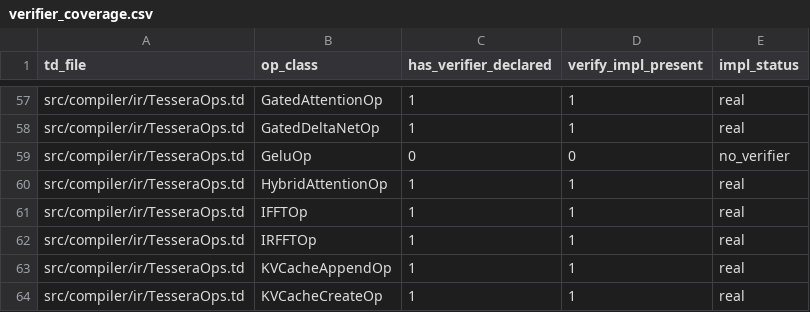
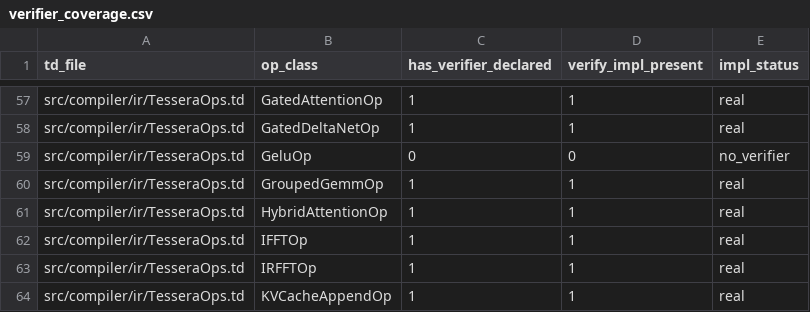
Before and after one commit to gstoner/tessera, a CSV file: docs/audit/generated/verifier_coverage.csv, drawn as a sheet; only a part is shown, gaps mark what is left out; the shorter side is filled out with more unchanged rows.

```diff
--- a/docs/audit/generated/verifier_coverage.csv
+++ b/docs/audit/generated/verifier_coverage.csv
@@ -59,2 +59,3 @@ src/compiler/ir/TesseraOps.td,GatedDeltaNetOp,1,1,real
 src/compiler/ir/TesseraOps.td,GeluOp,0,0,no_verifier
+src/compiler/ir/TesseraOps.td,GroupedGemmOp,1,1,real
 src/compiler/ir/TesseraOps.td,HybridAttentionOp,1,1,real
```
Also changed, not shown: docs/audit/generated/test_coverage.csv, 6 other files.
